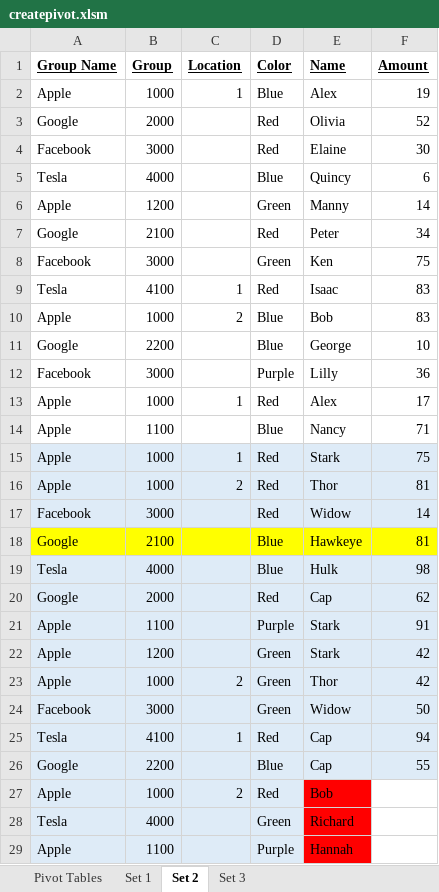
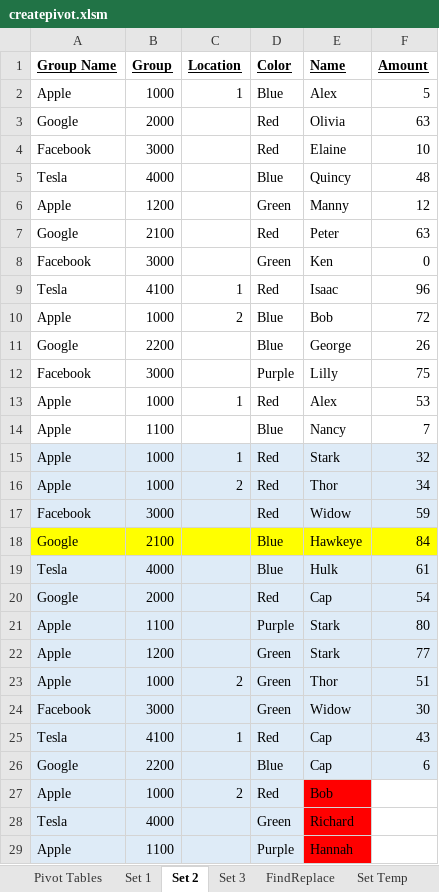
Before and after one commit to chrisvillan/excelnotes, an Excel workbook: createpivot.xlsm, sheet Set 2, drawn as a sheet; only a part is shown; values as stored, in another font and other column widths than the file's, no borders; table styles not drawn; the diff names each change by its address in the sheet, - before the commit and + after, or states it on an @@ line.

```diff
--- a/createpivot.xlsm (sheet Set 2)
+++ b/createpivot.xlsm (sheet Set 2)
+sheet tab: FindReplace
+sheet tab: Set Temp
-F2 (Amount): 19
+F2 (Amount): 5
-F3 (Amount): 52
+F3 (Amount): 63
-F4 (Amount): 30
+F4 (Amount): 10
-F5 (Amount): 6
+F5 (Amount): 48
-F6 (Amount): 14
+F6 (Amount): 12
-F7 (Amount): 34
+F7 (Amount): 63
-F8 (Amount): 75
+F8 (Amount): 0
-F9 (Amount): 83
+F9 (Amount): 96
-F10 (Amount): 83
+F10 (Amount): 72
-F11 (Amount): 10
+F11 (Amount): 26
-F12 (Amount): 36
+F12 (Amount): 75
-F13 (Amount): 17
+F13 (Amount): 53
-F14 (Amount): 71
+F14 (Amount): 7
-F15 (Amount): 75
+F15 (Amount): 32
-F16 (Amount): 81
+F16 (Amount): 34
-F17 (Amount): 14
+F17 (Amount): 59
-F18 (Amount): 81
+F18 (Amount): 84
-F19 (Amount): 98
+F19 (Amount): 61
-F20 (Amount): 62
+F20 (Amount): 54
-F21 (Amount): 91
+F21 (Amount): 80
-F22 (Amount): 42
+F22 (Amount): 77
-F23 (Amount): 42
+F23 (Amount): 51
-F24 (Amount): 50
+F24 (Amount): 30
-F25 (Amount): 94
+F25 (Amount): 43
-F26 (Amount): 55
+F26 (Amount): 6
```
Also changed, not shown: sheet Set 3, sheet Set 1, other sheet tabs, charts or pictures.
